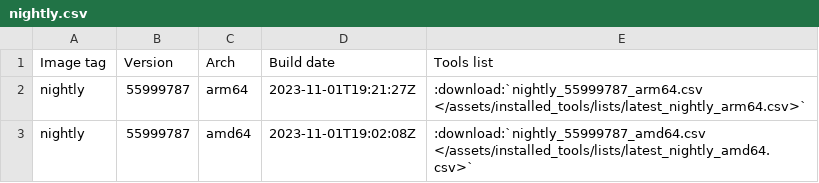
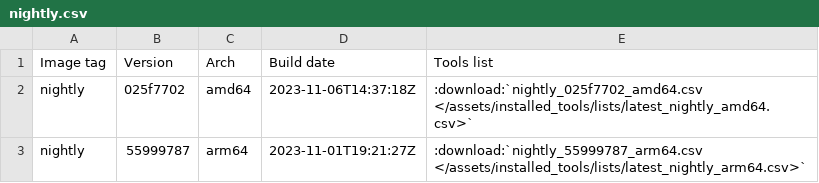
Before and after one commit to ThePorgs/Exegol-docs, a CSV file: source/assets/installed_tools/nightly.csv, drawn as a sheet; removed rows and columns are numbered as before the commit, all else as after; the diff names each change by its address in the sheet, - before the commit and + after, or states it on an @@ line.

```diff
--- a/source/assets/installed_tools/nightly.csv
+++ b/source/assets/installed_tools/nightly.csv
+row 2: nightly | 025f7702 | amd64 | 2023-11-06T14:37:18Z | :download:`nightly_025f7702_amd64.csv </assets/installed_tools/lists/latest_nightly_amd64.csv>`
-row 3: nightly | 55999787 | amd64 | 2023-11-01T19:02:08Z | :download:`nightly_55999787_amd64.csv </assets/installed_tools/lists/latest_nightly_amd64.csv>`
```
